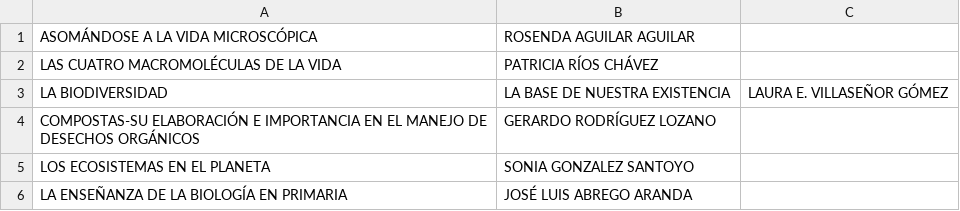
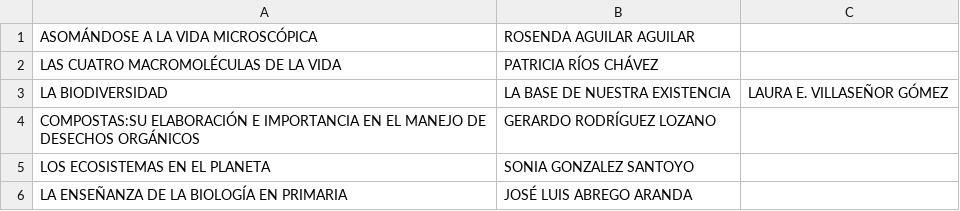
Before and after one commit to emoron/PropuestaLCE, a CSV file: Reporte/ponentes.csv, drawn as a sheet.

Commit message:
Update ponentes.csv

```diff
--- a/Reporte/ponentes.csv
+++ b/Reporte/ponentes.csv
@@ -3,3 +3,3 @@ LAS CUATRO MACROMOLÉCULAS DE LA VIDA, PATRICIA RÍOS CHÁVEZ
 LA BIODIVERSIDAD, LA BASE DE NUESTRA EXISTENCIA, LAURA E. VILLASEÑOR GÓMEZ
-COMPOSTAS-SU ELABORACIÓN E IMPORTANCIA EN EL MANEJO DE DESECHOS ORGÁNICOS, GERARDO RODRÍGUEZ LOZANO
+COMPOSTAS:SU ELABORACIÓN E IMPORTANCIA EN EL MANEJO DE DESECHOS ORGÁNICOS, GERARDO RODRÍGUEZ LOZANO
 LOS ECOSISTEMAS EN EL PLANETA, SONIA GONZALEZ SANTOYO
```
